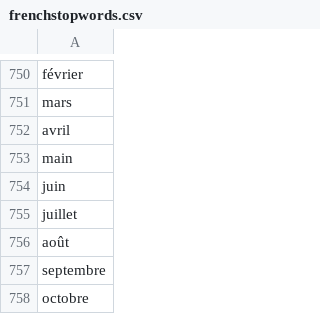
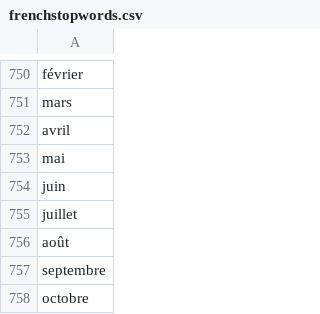
Before and after one commit to Erwangf/AlgoXM, a CSV file: data/frenchstopwords.csv, drawn as a sheet; only a part is shown, gaps mark what is left out.

Commit message:
un autre stopword

```diff
--- a/data/frenchstopwords.csv
+++ b/data/frenchstopwords.csv
@@ -752,3 +752,3 @@ mars
 avril
-main
+mai
 juin
```
